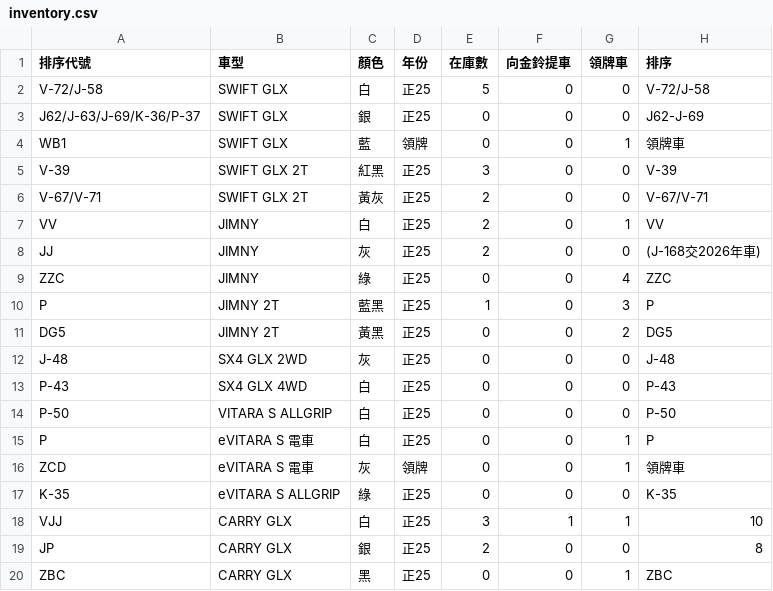
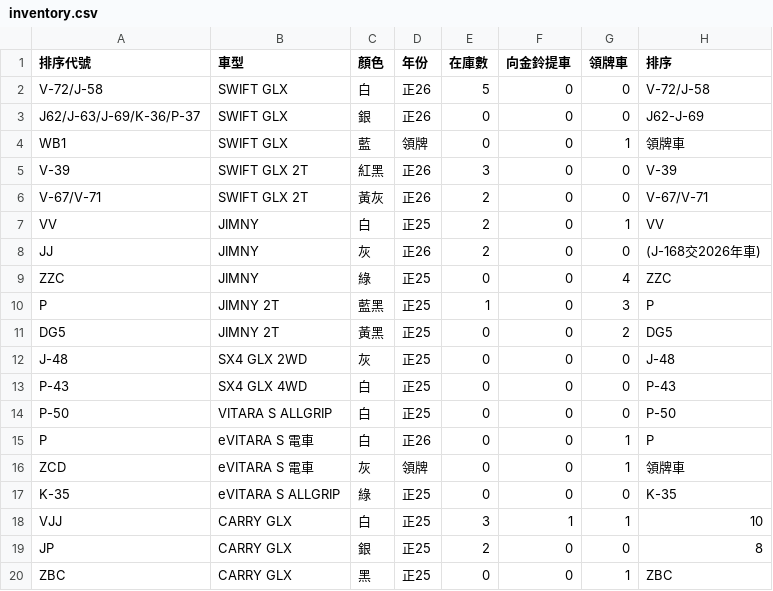
Before and after one commit to subarudms/suzuki-inventory, a CSV file: inventory.csv, drawn as a sheet.

Commit message:
Update inventory.csv

```diff
--- a/inventory.csv
+++ b/inventory.csv
@@ -1,9 +1,9 @@
 排序代號,車型,顏色,年份,在庫數,向金鈴提車,領牌車,排序
-V-72/J-58,SWIFT GLX,白,正25,5,0,0,V-72/J-58
-J62/J-63/J-69/K-36/P-37,SWIFT GLX,銀,正25,0,0,0,J62-J-69
+V-72/J-58,SWIFT GLX,白,正26,5,0,0,V-72/J-58
+J62/J-63/J-69/K-36/P-37,SWIFT GLX,銀,正26,0,0,0,J62-J-69
 WB1,SWIFT GLX,藍,領牌,0,0,1,領牌車
-V-39,SWIFT GLX 2T,紅黑,正25,3,0,0,V-39
-V-67/V-71,SWIFT GLX 2T,黃灰,正25,2,0,0,V-67/V-71
+V-39,SWIFT GLX 2T,紅黑,正26,3,0,0,V-39
+V-67/V-71,SWIFT GLX 2T,黃灰,正26,2,0,0,V-67/V-71
 VV,JIMNY,白,正25,2,0,1,VV
-JJ,JIMNY,灰,正25,2,0,0,(J-168交2026年車)
+JJ,JIMNY,灰,正26,2,0,0,(J-168交2026年車)
 ZZC,JIMNY,綠,正25,0,0,4,ZZC
@@ -14,3 +14,3 @@ P-43,SX4 GLX 4WD,白,正25,0,0,0,P-43
 P-50,VITARA S ALLGRIP,白,正25,0,0,0,P-50
-P,eVITARA S 電車,白,正25,0,0,1,P
+P,eVITARA S 電車,白,正26,0,0,1,P
 ZCD,eVITARA S 電車,灰,領牌,0,0,1,領牌車
```
